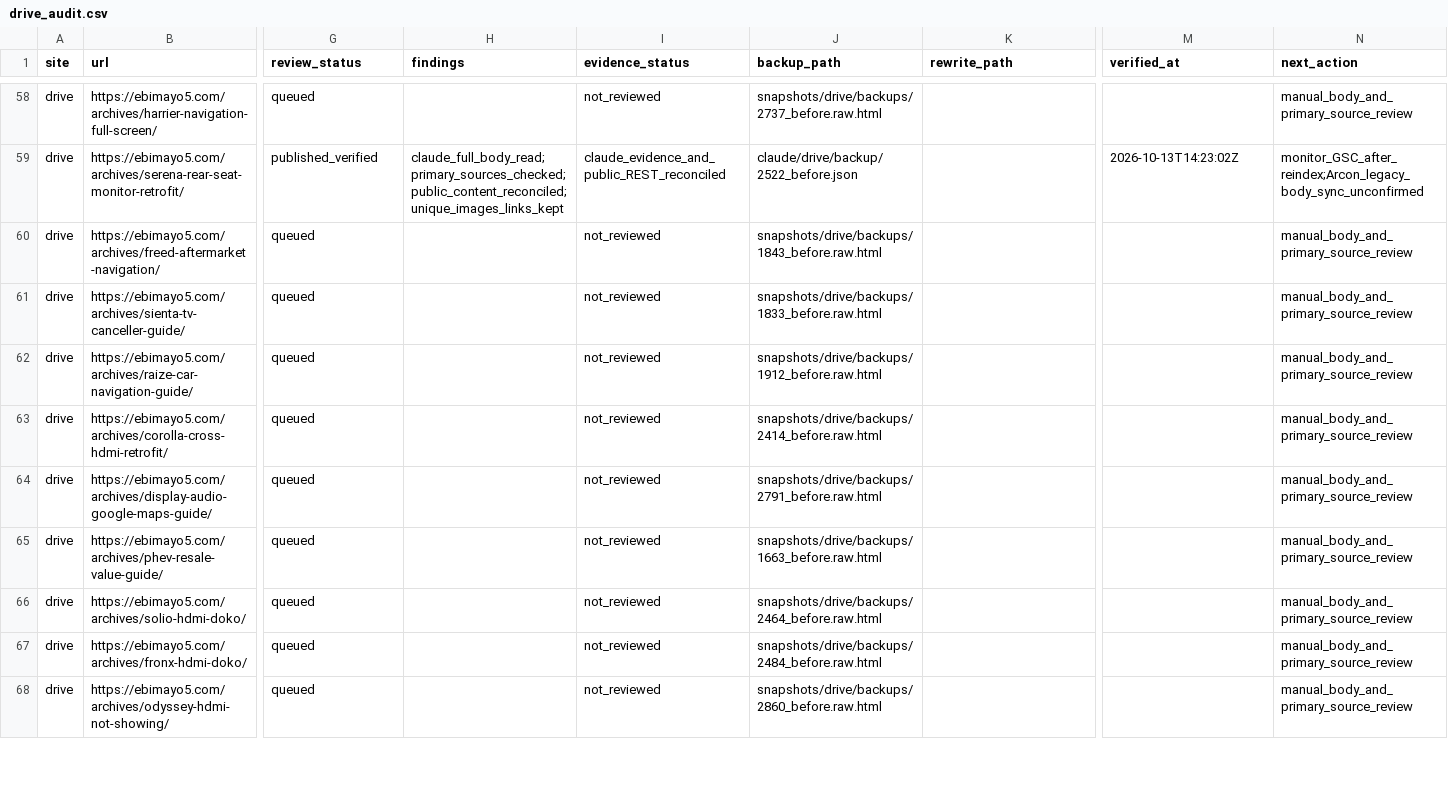
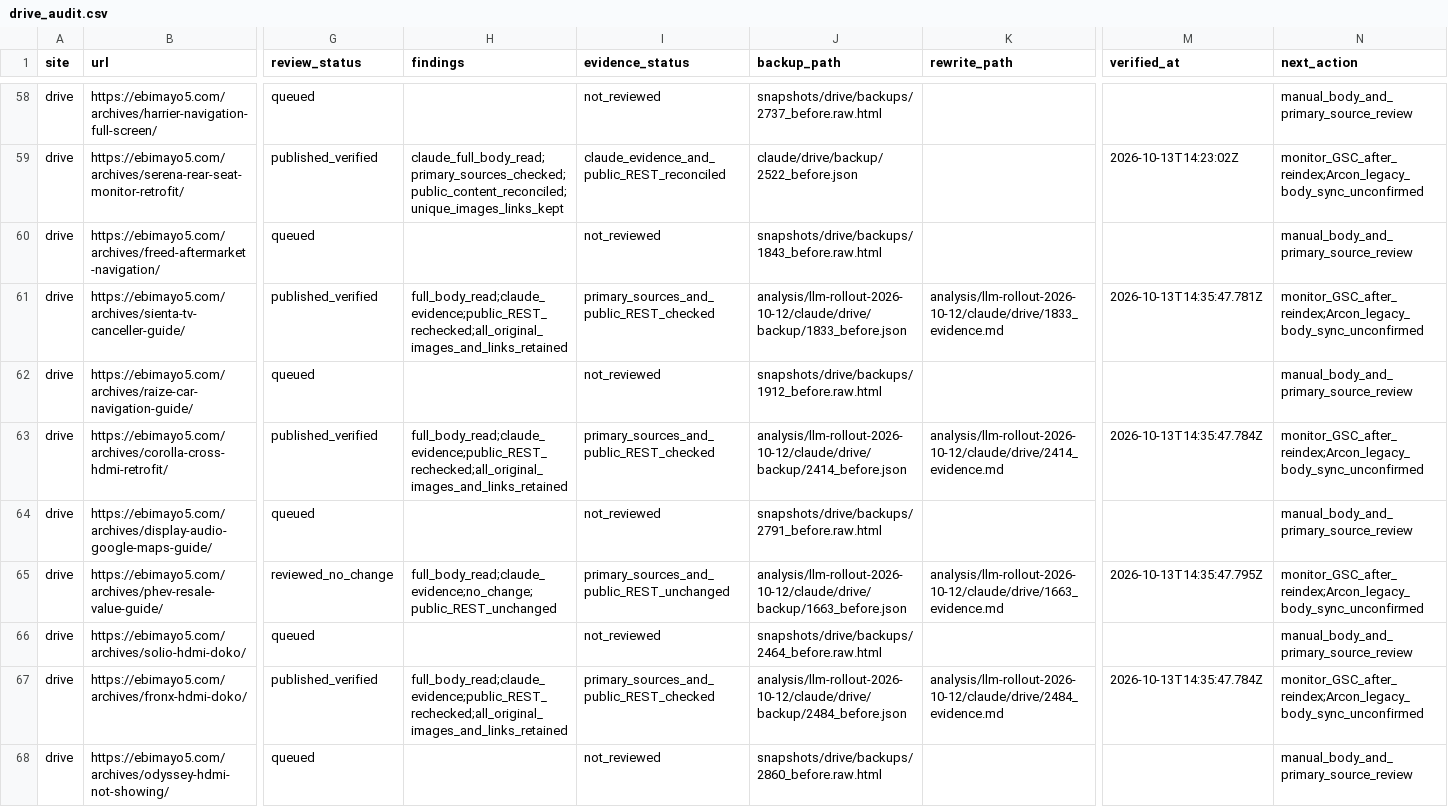
Before and after one commit to ebimayo5/unified-article-app, a CSV file: analysis/llm-rollout-2026-10-12/codex/drive_audit.csv, drawn as a sheet; only a part is shown, gaps mark what is left out; the diff covers the shown part only; the diff names each change by its address in the sheet, - before the commit and + after, or states it on an @@ line.

Commit message:
Verify 11 more Claude DRIVE articles

```diff
--- a/analysis/llm-rollout-2026-10-12/codex/drive_audit.csv
+++ b/analysis/llm-rollout-2026-10-12/codex/drive_audit.csv
-G61 (review_status): queued
+G61 (review_status): published_verified
-H61 (findings): (empty)
+H61 (findings): full_body_read;claude_evidence;public_REST_rechecked;all_original_images_and_links_retained
-I61 (evidence_status): not_reviewed
+I61 (evidence_status): primary_sources_and_public_REST_checked
-J61 (backup_path): snapshots/drive/backups/1833_before.raw.html
+J61 (backup_path): analysis/llm-rollout-2026-10-12/claude/drive/backup/1833_before.json
-K61 (rewrite_path): (empty)
+K61 (rewrite_path): analysis/llm-rollout-2026-10-12/claude/drive/1833_evidence.md
-M61 (verified_at): (empty)
+M61 (verified_at): 2026-10-13T14:35:47.781Z
-N61 (next_action): manual_body_and_primary_source_review
+N61 (next_action): monitor_GSC_after_reindex;Arcon_legacy_body_sync_unconfirmed
-G63 (review_status): queued
+G63 (review_status): published_verified
-H63 (findings): (empty)
+H63 (findings): full_body_read;claude_evidence;public_REST_rechecked;all_original_images_and_links_retained
-I63 (evidence_status): not_reviewed
+I63 (evidence_status): primary_sources_and_public_REST_checked
-J63 (backup_path): snapshots/drive/backups/2414_before.raw.html
+J63 (backup_path): analysis/llm-rollout-2026-10-12/claude/drive/backup/2414_before.json
-K63 (rewrite_path): (empty)
+K63 (rewrite_path): analysis/llm-rollout-2026-10-12/claude/drive/2414_evidence.md
-M63 (verified_at): (empty)
+M63 (verified_at): 2026-10-13T14:35:47.784Z
-N63 (next_action): manual_body_and_primary_source_review
+N63 (next_action): monitor_GSC_after_reindex;Arcon_legacy_body_sync_unconfirmed
-G65 (review_status): queued
+G65 (review_status): reviewed_no_change
-H65 (findings): (empty)
+H65 (findings): full_body_read;claude_evidence;no_change;public_REST_unchanged
-I65 (evidence_status): not_reviewed
+I65 (evidence_status): primary_sources_and_public_REST_unchanged
-J65 (backup_path): snapshots/drive/backups/1663_before.raw.html
+J65 (backup_path): analysis/llm-rollout-2026-10-12/claude/drive/backup/1663_before.json
-K65 (rewrite_path): (empty)
+K65 (rewrite_path): analysis/llm-rollout-2026-10-12/claude/drive/1663_evidence.md
-M65 (verified_at): (empty)
+M65 (verified_at): 2026-10-13T14:35:47.795Z
-N65 (next_action): manual_body_and_primary_source_review
+N65 (next_action): monitor_GSC_after_reindex;Arcon_legacy_body_sync_unconfirmed
-G67 (review_status): queued
+G67 (review_status): published_verified
-H67 (findings): (empty)
+H67 (findings): full_body_read;claude_evidence;public_REST_rechecked;all_original_images_and_links_retained
-I67 (evidence_status): not_reviewed
+I67 (evidence_status): primary_sources_and_public_REST_checked
-J67 (backup_path): snapshots/drive/backups/2484_before.raw.html
+J67 (backup_path): analysis/llm-rollout-2026-10-12/claude/drive/backup/2484_before.json
-K67 (rewrite_path): (empty)
+K67 (rewrite_path): analysis/llm-rollout-2026-10-12/claude/drive/2484_evidence.md
-M67 (verified_at): (empty)
+M67 (verified_at): 2026-10-13T14:35:47.784Z
-N67 (next_action): manual_body_and_primary_source_review
+N67 (next_action): monitor_GSC_after_reindex;Arcon_legacy_body_sync_unconfirmed
```
Also changed, not shown: 59 edited cells elsewhere in this file, 3 other files.
